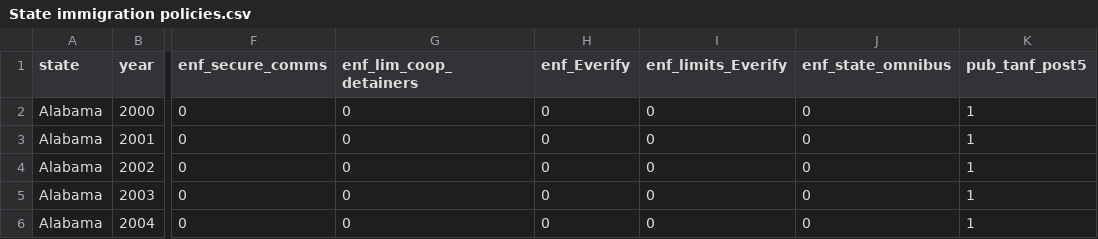
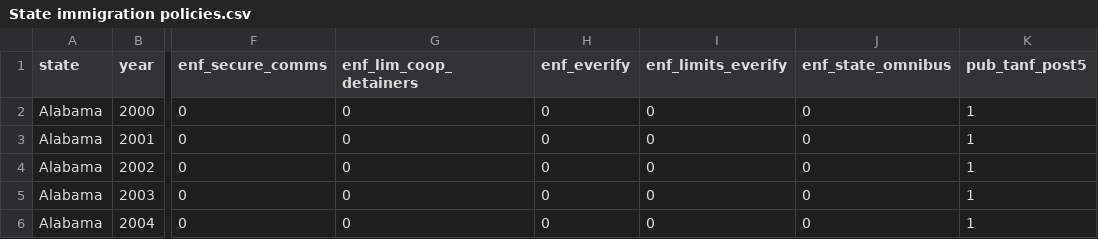
Before and after one commit to nathanielcross04/MPP-Capstone, a CSV file: Data/Final data/State immigration policies.csv, drawn as a sheet; only a part is shown, gaps mark what is left out; the diff names each change by its address in the sheet, - before the commit and + after, or states it on an @@ line.

```diff
--- a/Data/Final data/State immigration policies.csv
+++ b/Data/Final data/State immigration policies.csv
-H1: enf_Everify
+H1: enf_everify
-I1: enf_limits_Everify
+I1: enf_limits_everify
```
Also changed, not shown: 2 other files.
